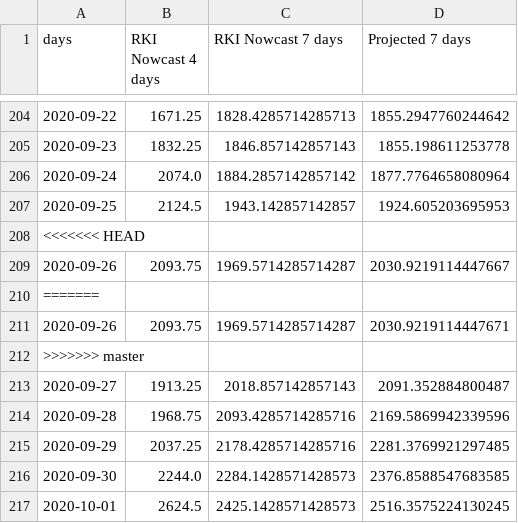
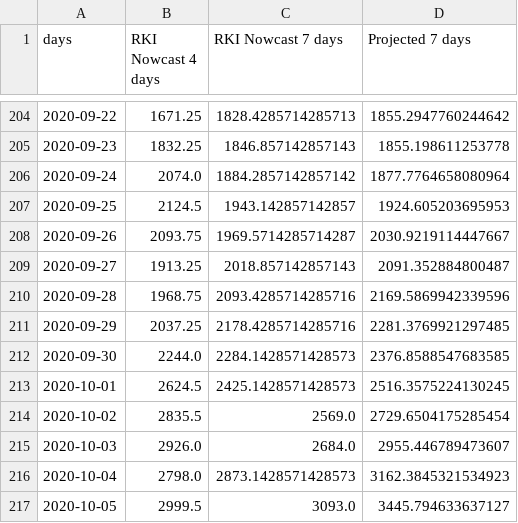
Before and after one commit to timueh/COVID-19, a CSV file: example/results-N-reported.csv, drawn as a sheet; only a part is shown, gaps mark what is left out; the shorter side is filled out with more unchanged rows.

```diff
--- a/example/results-N-reported.csv
+++ b/example/results-N-reported.csv
@@ -207,7 +207,3 @@ days,RKI Nowcast 4 days,RKI Nowcast 7 days,Projected 7 days
 2020-09-25,2124.5,1943.142857142857,1924.605203695953
-<<<<<<< HEAD
 2020-09-26,2093.75,1969.5714285714287,2030.9219114447667
-=======
-2020-09-26,2093.75,1969.5714285714287,2030.9219114447671
->>>>>>> master
 2020-09-27,1913.25,2018.857142857143,2091.352884800487
```
Also changed, not shown: example/results-R-reported.csv, 10 other files.
